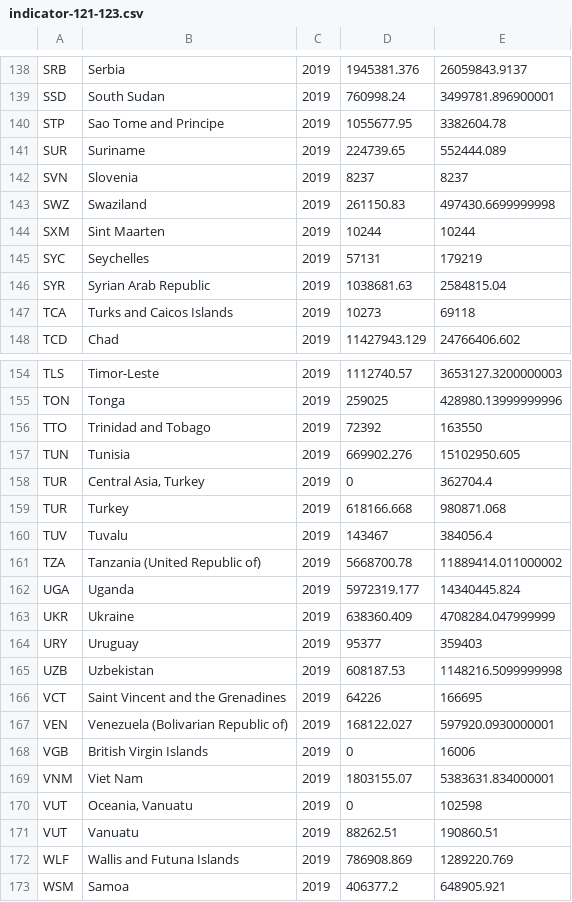
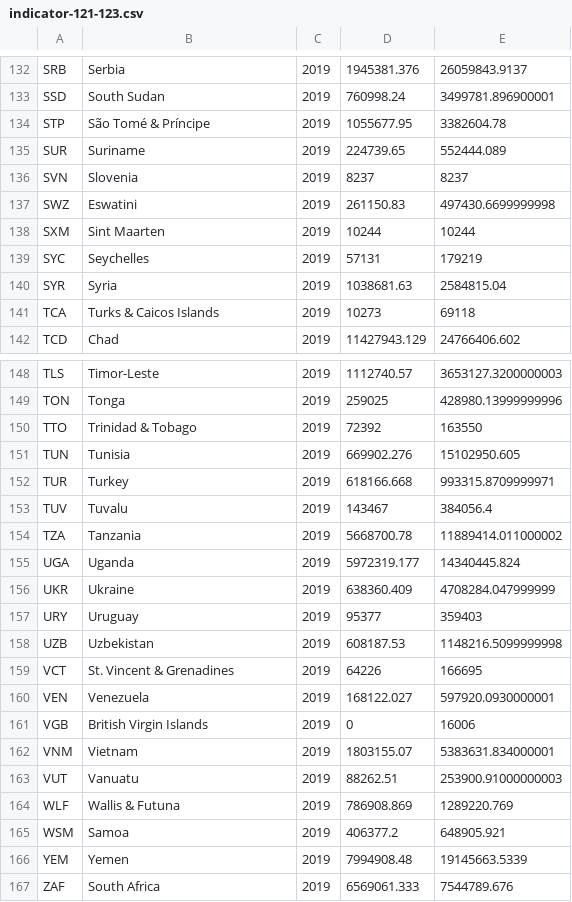
Before and after one commit to PARIS21-DATA/PRESS, a CSV file: YTreviewtemp/indicator-121-123.csv, drawn as a sheet; only a part is shown, gaps mark what is left out; the shorter side is filled out with more unchanged rows; the diff covers the shown part only.

```diff
--- a/YTreviewtemp/indicator-121-123.csv
+++ b/YTreviewtemp/indicator-121-123.csv
@@ -139,10 +133,10 @@ SRB,Serbia,2019,1945381.376,26059843.9137
 SSD,South Sudan,2019,760998.24,3499781.896900001
-STP,Sao Tome and Principe,2019,1055677.95,3382604.78
+STP,São Tomé & Príncipe,2019,1055677.95,3382604.78
 SUR,Suriname,2019,224739.65,552444.089
 SVN,Slovenia,2019,8237,8237
-SWZ,Swaziland,2019,261150.83,497430.6699999998
+SWZ,Eswatini,2019,261150.83,497430.6699999998
 SXM,Sint Maarten,2019,10244,10244
 SYC,Seychelles,2019,57131,179219
-SYR,Syrian Arab Republic,2019,1038681.63,2584815.04
-TCA,Turks and Caicos Islands,2019,10273,69118
+SYR,Syria,2019,1038681.63,2584815.04
+TCA,Turks & Caicos Islands,2019,10273,69118
 TCD,Chad,2019,11427943.129,24766406.602
@@ -155,8 +149,7 @@ TLS,Timor-Leste,2019,1112740.57,3653127.3200000003
 TON,Tonga,2019,259025,428980.13999999996
-TTO,Trinidad and Tobago,2019,72392,163550
+TTO,Trinidad & Tobago,2019,72392,163550
 TUN,Tunisia,2019,669902.276,15102950.605
-TUR,"Central Asia, Turkey",2019,0,362704.4
-TUR,Turkey,2019,618166.668,980871.068
+TUR,Turkey,2019,618166.668,993315.8709999971
 TUV,Tuvalu,2019,143467,384056.4
-TZA,Tanzania (United Republic of),2019,5668700.78,11889414.011000002
+TZA,Tanzania,2019,5668700.78,11889414.011000002
 UGA,Uganda,2019,5972319.177,14340445.824
@@ -165,9 +158,8 @@ URY,Uruguay,2019,95377,359403
 UZB,Uzbekistan,2019,608187.53,1148216.5099999998
-VCT,Saint Vincent and the Grenadines,2019,64226,166695
-VEN,Venezuela (Bolivarian Republic of),2019,168122.027,597920.0930000001
+VCT,St. Vincent & Grenadines,2019,64226,166695
+VEN,Venezuela,2019,168122.027,597920.0930000001
 VGB,British Virgin Islands,2019,0,16006
-VNM,Viet Nam,2019,1803155.07,5383631.834000001
-VUT,"Oceania, Vanuatu",2019,0,102598
-VUT,Vanuatu,2019,88262.51,190860.51
-WLF,Wallis and Futuna Islands,2019,786908.869,1289220.769
+VNM,Vietnam,2019,1803155.07,5383631.834000001
+VUT,Vanuatu,2019,88262.51,253900.91000000003
+WLF,Wallis & Futuna,2019,786908.869,1289220.769
 WSM,Samoa,2019,406377.2,648905.921
```
Also changed, not shown: 6 removed rows and 24 edited cells elsewhere in this file, 5 other files.
